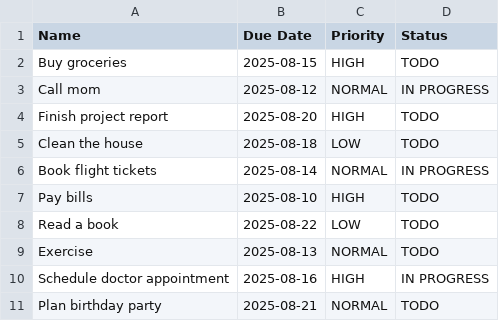
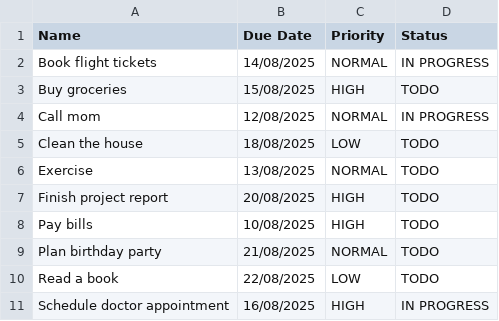
Before and after one commit to DevPedro19/ToDoList-CLI-, a CSV file: lists/demo.csv, drawn as a sheet; removed rows and columns are numbered as before the commit, all else as after; the diff names each change by its address in the sheet, - before the commit and + after, or states it on an @@ line.

Commit message:
Updated demo csv list to test out the program

```diff
--- a/lists/demo.csv
+++ b/lists/demo.csv
+row 2: Book flight tickets | 14/08/2025 | NORMAL | IN PROGRESS
-B3 (Due Date): 2025-08-15
+B3 (Due Date): 15/08/2025
-B4 (Due Date): 2025-08-12
+B4 (Due Date): 12/08/2025
-row 4: Finish project report | 2025-08-20 | HIGH | TODO
-B5 (Due Date): 2025-08-18
+B5 (Due Date): 18/08/2025
-row 6: Book flight tickets | 2025-08-14 | NORMAL | IN PROGRESS
+row 6: Exercise | 13/08/2025 | NORMAL | TODO
+row 7: Finish project report | 20/08/2025 | HIGH | TODO
-B8 (Due Date): 2025-08-10
+B8 (Due Date): 10/08/2025
+row 9: Plan birthday party | 21/08/2025 | NORMAL | TODO
-B10 (Due Date): 2025-08-22
+B10 (Due Date): 22/08/2025
-row 9: Exercise | 2025-08-13 | NORMAL | TODO
-B11 (Due Date): 2025-08-16
+B11 (Due Date): 16/08/2025
-row 11: Plan birthday party | 2025-08-21 | NORMAL | TODO
```
